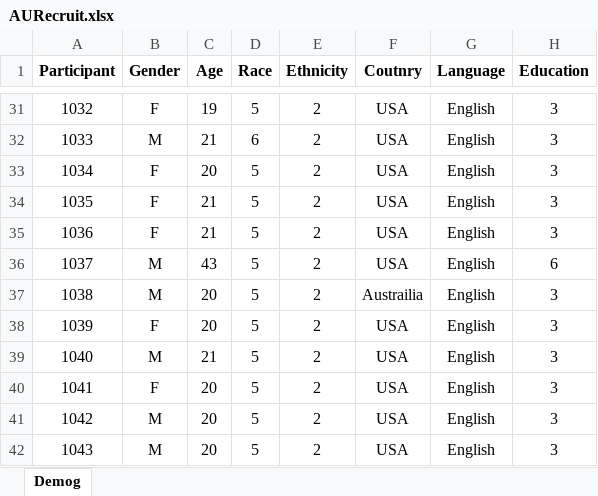
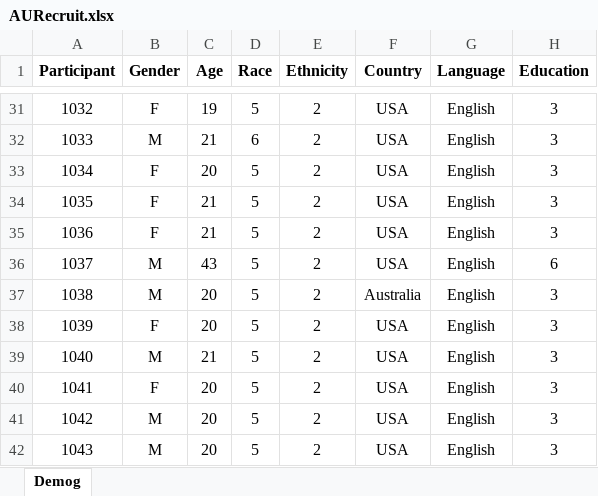
Before and after one commit to olearydj/au_diss, an Excel workbook: data/AURecruit.xlsx, sheet Demog, drawn as a sheet; only a part is shown, gaps mark what is left out; values as stored, in another font and other column widths than the file's, no borders; the diff names each change by its address in the sheet, - before the commit and + after, or states it on an @@ line.

Commit message:
import and start cleaning; fixed typos in XLSX

```diff
--- a/data/AURecruit.xlsx (sheet Demog)
+++ b/data/AURecruit.xlsx (sheet Demog)
-F1: Coutnry
+F1: Country
-F37 (Country): Austrailia
+F37 (Country): Australia
```
Also changed, not shown: 2 other files.
